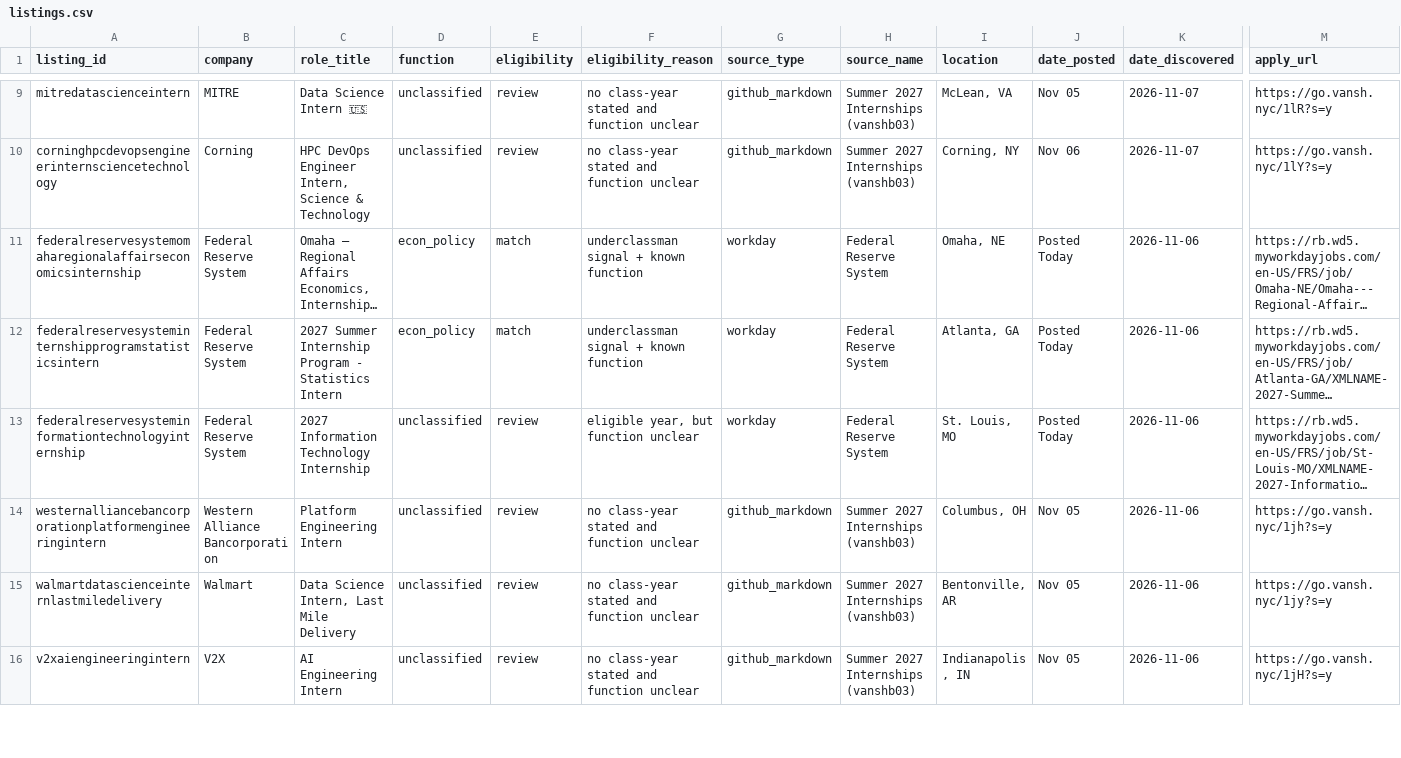
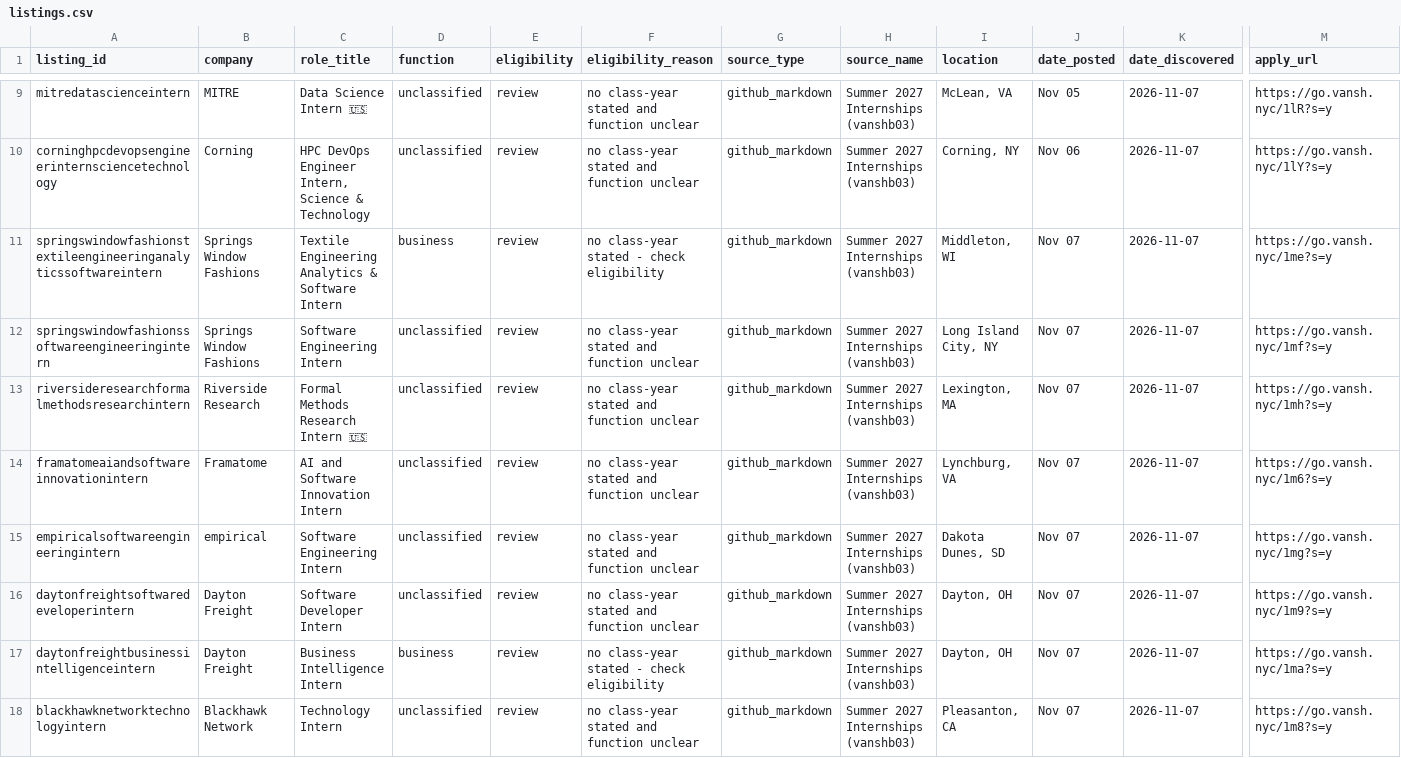
Before and after one commit to shivendaw-byte/internship-watcher, a CSV file: listings.csv, drawn as a sheet; only a part is shown, gaps mark what is left out; the shorter side is filled out with more unchanged rows; long unchanged cells end in …; rows hold the shown columns only; the diff covers the shown part only; the diff names each change by its address in the sheet, - before the commit and + after, or states it on an @@ line.

```diff
--- a/listings.csv
+++ b/listings.csv
+row 11: springswindowfashionstextileengineeringanalyticssoftwareintern | Springs Window Fashions | Textile Engineering Analytics & Software Intern | business | review | no class-year stated - check eligibility | github_markdown | Summer 2027 Internships (vanshb03) | Middleton, WI | Nov 07 | 2026-11-07 | https://go.vansh.nyc/1me?s=y
+row 12: springswindowfashionssoftwareengineeringintern | Springs Window Fashions | Software Engineering Intern | unclassified | review | no class-year stated and function unclear | github_markdown | Summer 2027 Internships (vanshb03) | Long Island City, NY | Nov 07 | 2026-11-07 | https://go.vansh.nyc/1mf?s=y
+row 13: riversideresearchformalmethodsresearchintern | Riverside Research | Formal Methods Research Intern 🇺🇸 | unclassified | review | no class-year stated and function unclear | github_markdown | Summer 2027 Internships (vanshb03) | Lexington, MA | Nov 07 | 2026-11-07 | https://go.vansh.nyc/1mh?s=y
+row 14: framatomeaiandsoftwareinnovationintern | Framatome | AI and Software Innovation Intern | unclassified | review | no class-year stated and function unclear | github_markdown | Summer 2027 Internships (vanshb03) | Lynchburg, VA | Nov 07 | 2026-11-07 | https://go.vansh.nyc/1m6?s=y
+row 15: empiricalsoftwareengineeringintern | empirical | Software Engineering Intern | unclassified | review | no class-year stated and function unclear | github_markdown | Summer 2027 Internships (vanshb03) | Dakota Dunes, SD | Nov 07 | 2026-11-07 | https://go.vansh.nyc/1mg?s=y
+row 16: daytonfreightsoftwaredeveloperintern | Dayton Freight | Software Developer Intern | unclassified | review | no class-year stated and function unclear | github_markdown | Summer 2027 Internships (vanshb03) | Dayton, OH | Nov 07 | 2026-11-07 | https://go.vansh.nyc/1m9?s=y
+row 17: daytonfreightbusinessintelligenceintern | Dayton Freight | Business Intelligence Intern | business | review | no class-year stated - check eligibility | github_markdown | Summer 2027 Internships (vanshb03) | Dayton, OH | Nov 07 | 2026-11-07 | https://go.vansh.nyc/1ma?s=y
+row 18: blackhawknetworktechnologyintern | Blackhawk Network | Technology Intern | unclassified | review | no class-year stated and function unclear | github_markdown | Summer 2027 Internships (vanshb03) | Pleasanton, CA | Nov 07 | 2026-11-07 | https://go.vansh.nyc/1m8?s=y
```
Also changed, not shown: 7 added rows elsewhere in this file, 1 other file.
